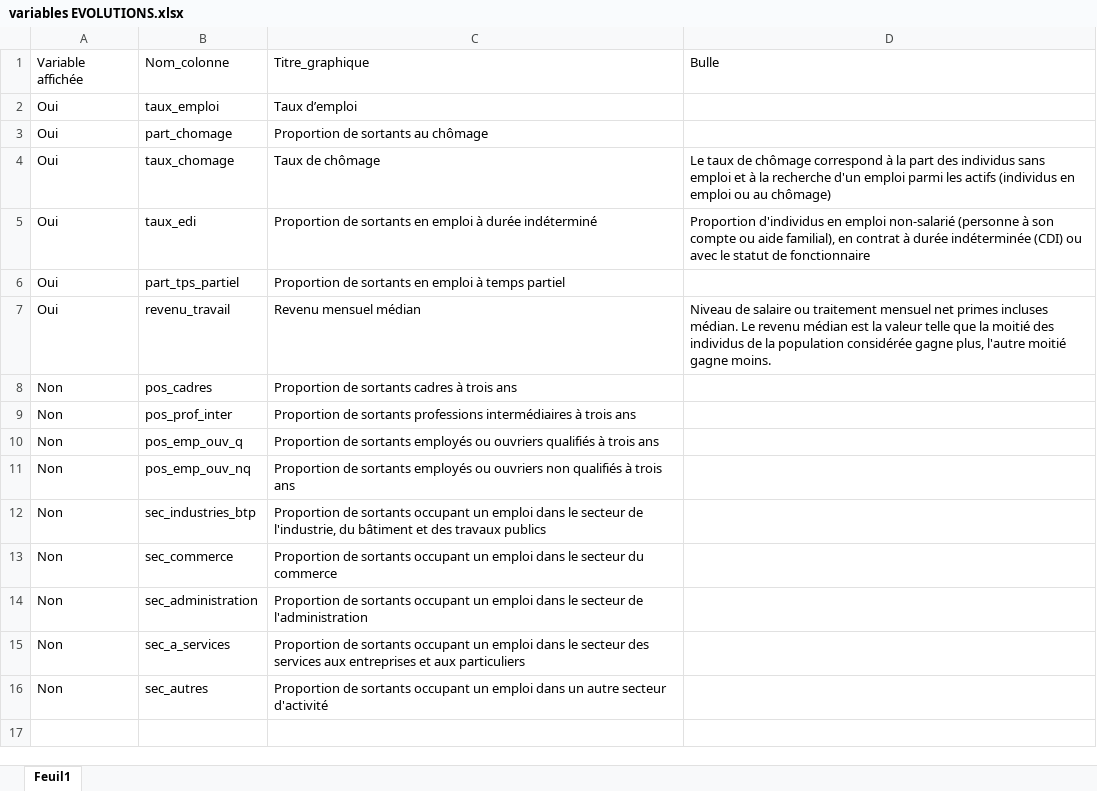
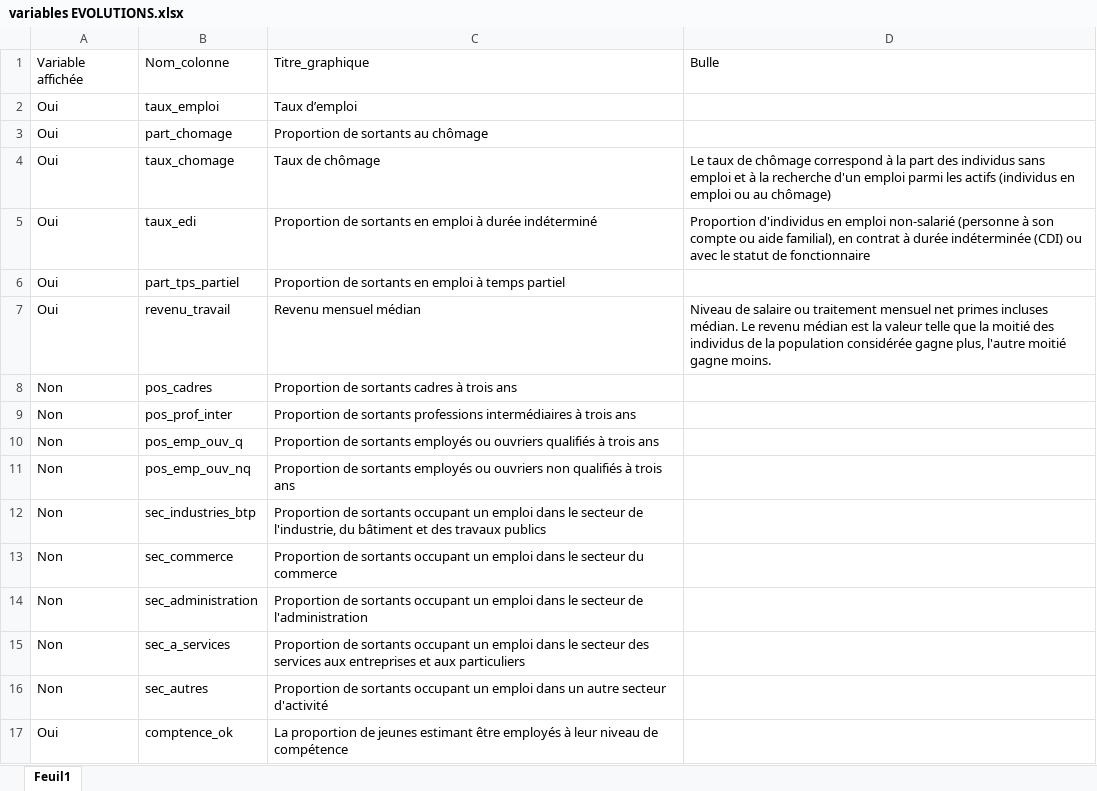
Before and after one commit to cereq-open/cereq-dataviz, an Excel workbook: evolution/data/variables EVOLUTIONS.xlsx, sheet Feuil1, drawn as a sheet; values as stored, in another font and other column widths than the file's, no borders; the diff names each change by its address in the sheet, - before the commit and + after, or states it on an @@ line.

Commit message:
feat: update the variables evolutions file

```diff
--- a/evolution/data/variables EVOLUTIONS.xlsx (sheet Feuil1)
+++ b/evolution/data/variables EVOLUTIONS.xlsx (sheet Feuil1)
+row 17: Oui | comptence_ok | La proportion de jeunes estimant être employés à leur niveau de compétence
```
